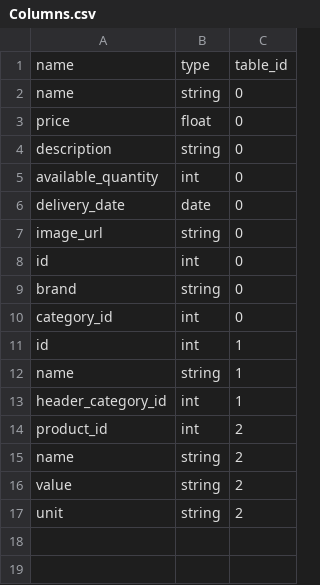
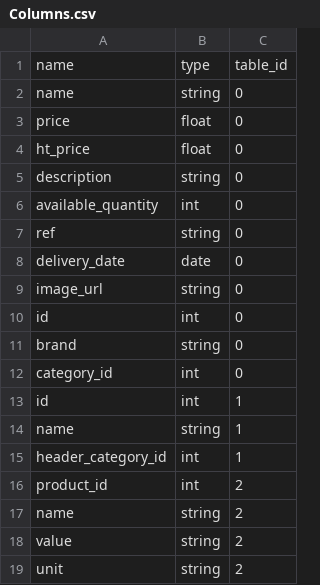
Before and after one commit to galyfray/MO54, a CSV file: Server/Ressources/Database/Columns.csv, drawn as a sheet; the diff names each change by its address in the sheet, - before the commit and + after, or states it on an @@ line.

Commit message:
added an ht price and a ref to the products

```diff
--- a/Server/Ressources/Database/Columns.csv
+++ b/Server/Ressources/Database/Columns.csv
+row 4: ht_price | float | 0
+row 7: ref | string | 0
```
Also changed, not shown: Server/Ressources/Database/product.csv.
